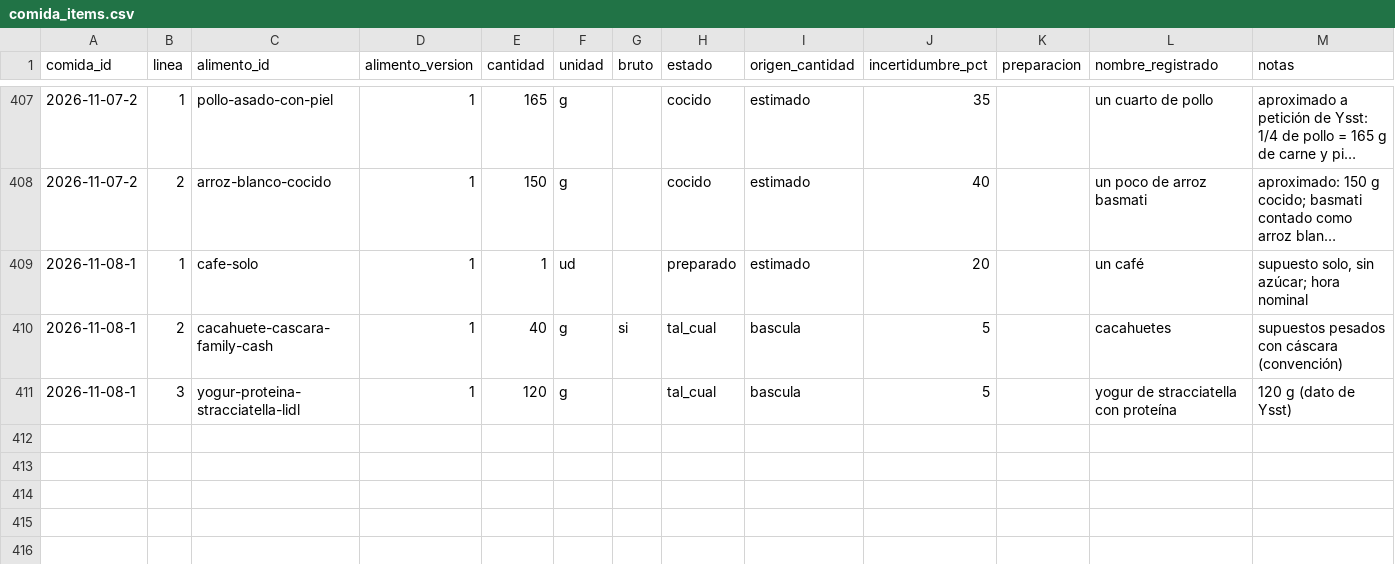
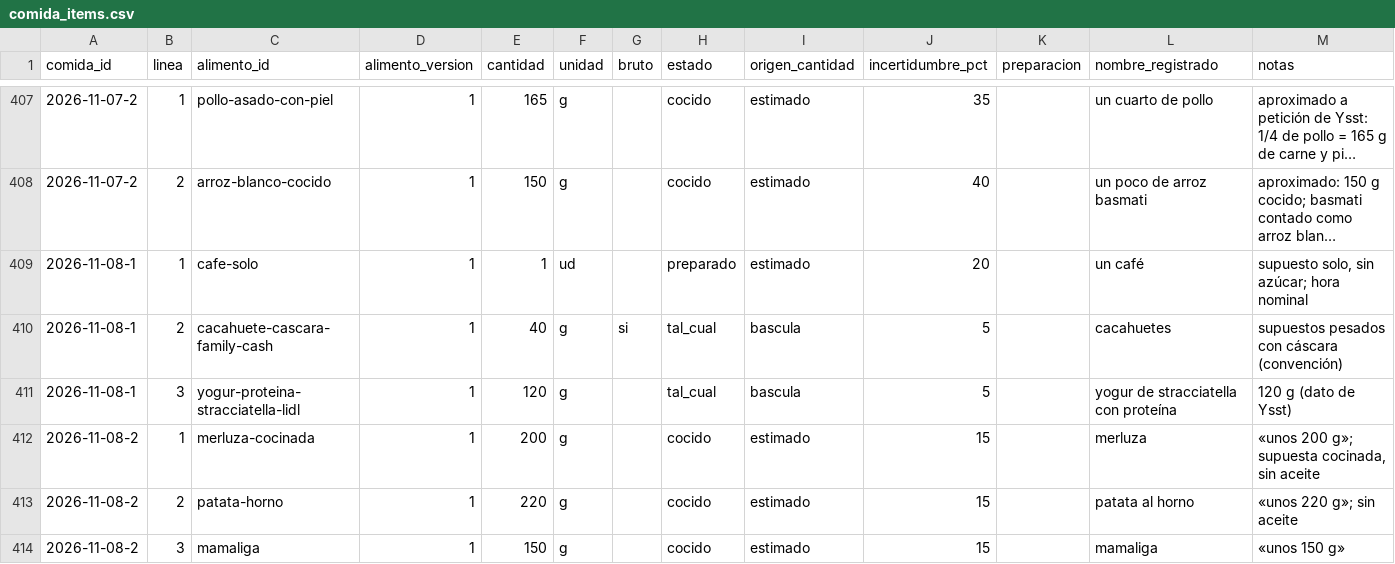
Before and after one commit to DreiSup/salud, a CSV file: datos/comida_items.csv, drawn as a sheet; only a part is shown, gaps mark what is left out; long unchanged cells end in ….

```diff
--- a/datos/comida_items.csv
+++ b/datos/comida_items.csv
@@ -411 +411,4 @@ comida_id,linea,alimento_id,alimento_version,cantidad,unidad,bruto,estado,origen
 2026-11-08-1,3,yogur-proteina-stracciatella-lidl,1,120,g,,tal_cual,bascula,5,,yogur de stracciatella con proteína,120 g (dato de Ysst)
+2026-11-08-2,1,merluza-cocinada,1,200,g,,cocido,estimado,15,,merluza,"«unos 200 g»; supuesta cocinada, sin aceite"
+2026-11-08-2,2,patata-horno,1,220,g,,cocido,estimado,15,,patata al horno,«unos 220 g»; sin aceite
+2026-11-08-2,3,mamaliga,1,150,g,,cocido,estimado,15,,mamaliga,«unos 150 g»
```
Also changed, not shown: datos/alimentos.csv, datos/comidas.csv, 3 other files.
